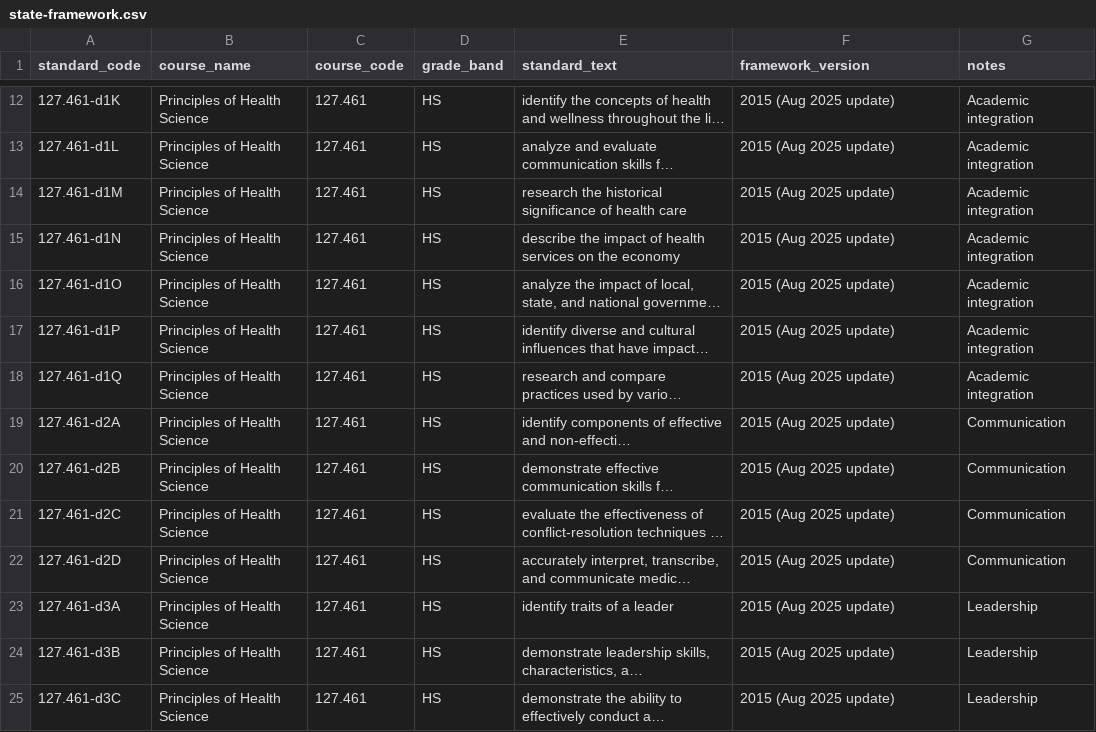
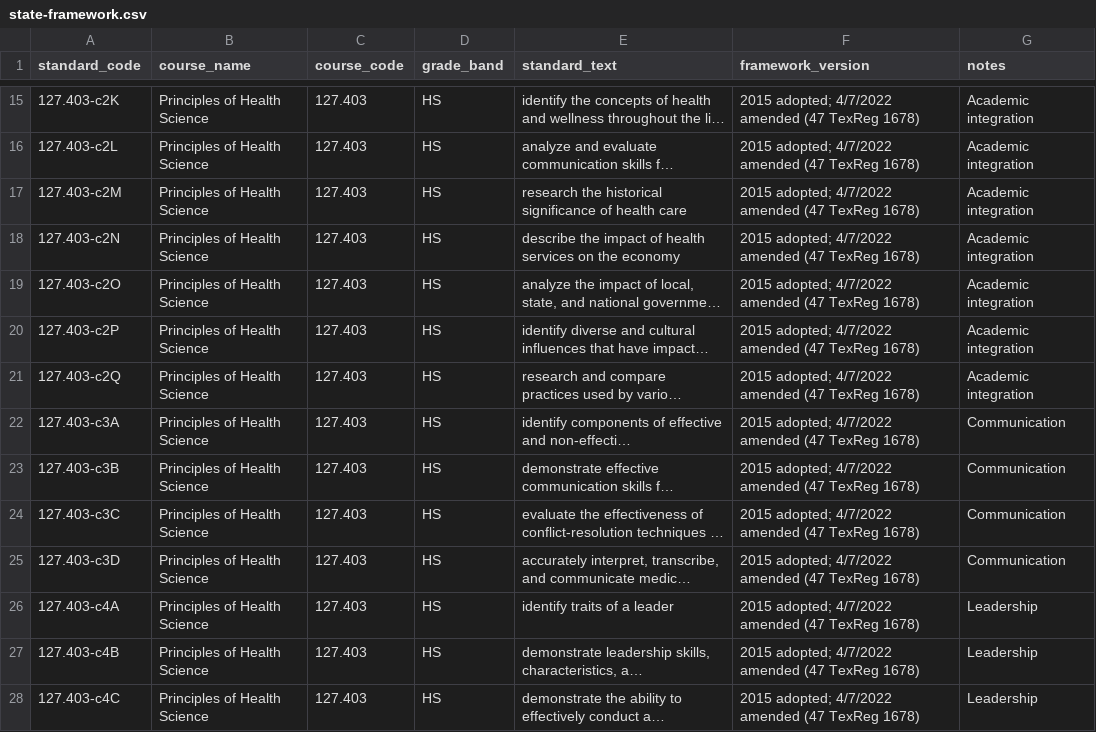
Before and after one commit to sergioSavvySkills/CTE, a CSV file: library/healthcare-human-services/physical-health/crosswalks/texas/state-framework.csv, drawn as a sheet; only a part is shown, gaps mark what is left out; long unchanged cells end in …; addresses are those after the commit; the diff covers the shown part only; the diff names each change by its address in the sheet, - before the commit and + after, or states it on an @@ line.

```diff
--- a/library/healthcare-human-services/physical-health/crosswalks/texas/state-framework.csv
+++ b/library/healthcare-human-services/physical-health/crosswalks/texas/state-framework.csv
-A15 (standard_code): 127.461-d1K
+A15 (standard_code): 127.403-c2K
-C15:C28 (course_code): 127.461
+C15:C28 (course_code): 127.403
-F15:F28 (framework_version): 2015 (Aug 2025 update)
+F15:F28 (framework_version): 2015 adopted; 4/7/2022 amended (47 TexReg 1678)
-A16 (standard_code): 127.461-d1L
+A16 (standard_code): 127.403-c2L
-A17 (standard_code): 127.461-d1M
+A17 (standard_code): 127.403-c2M
-A18 (standard_code): 127.461-d1N
+A18 (standard_code): 127.403-c2N
-A19 (standard_code): 127.461-d1O
+A19 (standard_code): 127.403-c2O
-A20 (standard_code): 127.461-d1P
+A20 (standard_code): 127.403-c2P
-A21 (standard_code): 127.461-d1Q
+A21 (standard_code): 127.403-c2Q
-A22 (standard_code): 127.461-d2A
+A22 (standard_code): 127.403-c3A
-A23 (standard_code): 127.461-d2B
+A23 (standard_code): 127.403-c3B
-A24 (standard_code): 127.461-d2C
+A24 (standard_code): 127.403-c3C
-A25 (standard_code): 127.461-d2D
+A25 (standard_code): 127.403-c3D
-A26 (standard_code): 127.461-d3A
+A26 (standard_code): 127.403-c4A
-A27 (standard_code): 127.461-d3B
+A27 (standard_code): 127.403-c4B
-A28 (standard_code): 127.461-d3C
+A28 (standard_code): 127.403-c4C
```
Also changed, not shown: 3 added rows and 99 edited cells elsewhere in this file, library/healthcare-human-services/physical-health/crosswalks/texas/crosswalk.csv, 10 other files.
